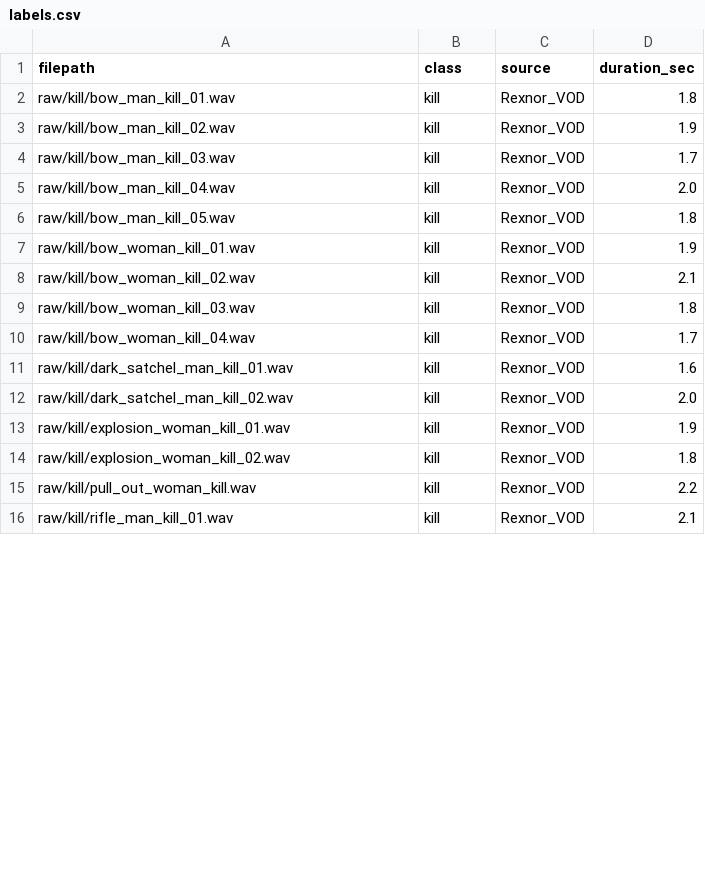
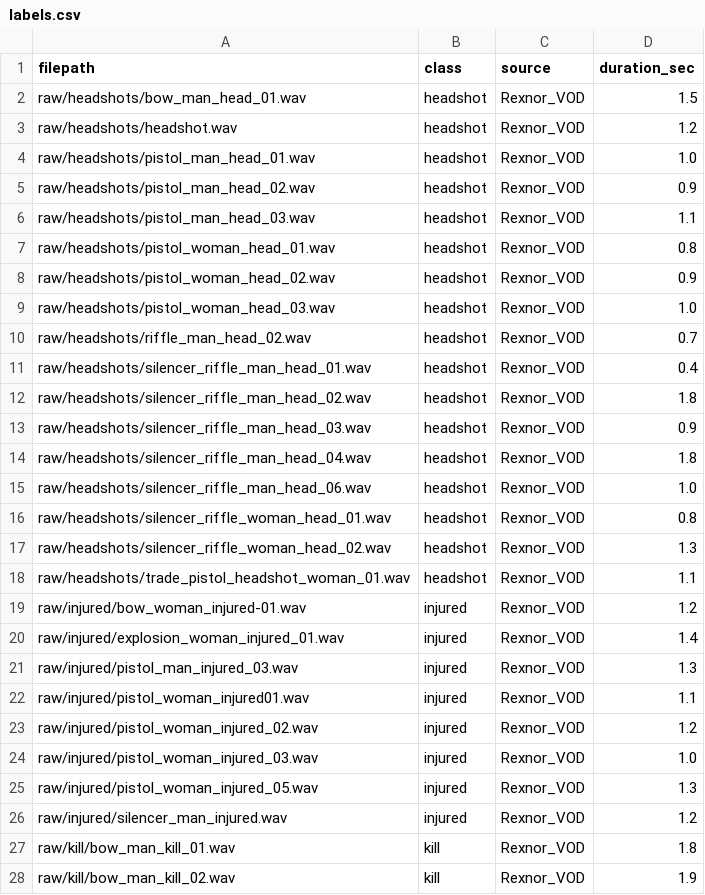
Before and after one commit to LaLangousteFolle/hunt-cry-ai, a CSV file: data/labels.csv, drawn as a sheet; only a part is shown; the shorter side is filled out with more unchanged rows; the diff covers the shown part only.

Commit message:
Update labels.csv with 49 total clips (17 headshots, 8 injured, 24 kills)

```diff
--- a/data/labels.csv
+++ b/data/labels.csv
@@ -1,2 +1,27 @@
 filepath,class,source,duration_sec
+raw/headshots/bow_man_head_01.wav,headshot,Rexnor_VOD,1.5
+raw/headshots/headshot.wav,headshot,Rexnor_VOD,1.2
+raw/headshots/pistol_man_head_01.wav,headshot,Rexnor_VOD,1.0
+raw/headshots/pistol_man_head_02.wav,headshot,Rexnor_VOD,0.9
+raw/headshots/pistol_man_head_03.wav,headshot,Rexnor_VOD,1.1
+raw/headshots/pistol_woman_head_01.wav,headshot,Rexnor_VOD,0.8
+raw/headshots/pistol_woman_head_02.wav,headshot,Rexnor_VOD,0.9
+raw/headshots/pistol_woman_head_03.wav,headshot,Rexnor_VOD,1.0
+raw/headshots/riffle_man_head_02.wav,headshot,Rexnor_VOD,0.7
+raw/headshots/silencer_riffle_man_head_01.wav,headshot,Rexnor_VOD,0.4
+raw/headshots/silencer_riffle_man_head_02.wav,headshot,Rexnor_VOD,1.8
+raw/headshots/silencer_riffle_man_head_03.wav,headshot,Rexnor_VOD,0.9
+raw/headshots/silencer_riffle_man_head_04.wav,headshot,Rexnor_VOD,1.8
+raw/headshots/silencer_riffle_man_head_06.wav,headshot,Rexnor_VOD,1.0
+raw/headshots/silencer_riffle_woman_head_01.wav,headshot,Rexnor_VOD,0.8
+raw/headshots/silencer_riffle_woman_head_02.wav,headshot,Rexnor_VOD,1.3
+raw/headshots/trade_pistol_headshot_woman_01.wav,headshot,Rexnor_VOD,1.1
+raw/injured/bow_woman_injured-01.wav,injured,Rexnor_VOD,1.2
+raw/injured/explosion_woman_injured_01.wav,injured,Rexnor_VOD,1.4
+raw/injured/pistol_man_injured_03.wav,injured,Rexnor_VOD,1.3
+raw/injured/pistol_woman_injured01.wav,injured,Rexnor_VOD,1.1
+raw/injured/pistol_woman_injured_02.wav,injured,Rexnor_VOD,1.2
+raw/injured/pistol_woman_injured_03.wav,injured,Rexnor_VOD,1.0
+raw/injured/pistol_woman_injured_05.wav,injured,Rexnor_VOD,1.3
+raw/injured/silencer_man_injured.wav,injured,Rexnor_VOD,1.2
 raw/kill/bow_man_kill_01.wav,kill,Rexnor_VOD,1.8
```
Also changed, not shown: 10 added rows and 7 removed rows elsewhere in this file.
